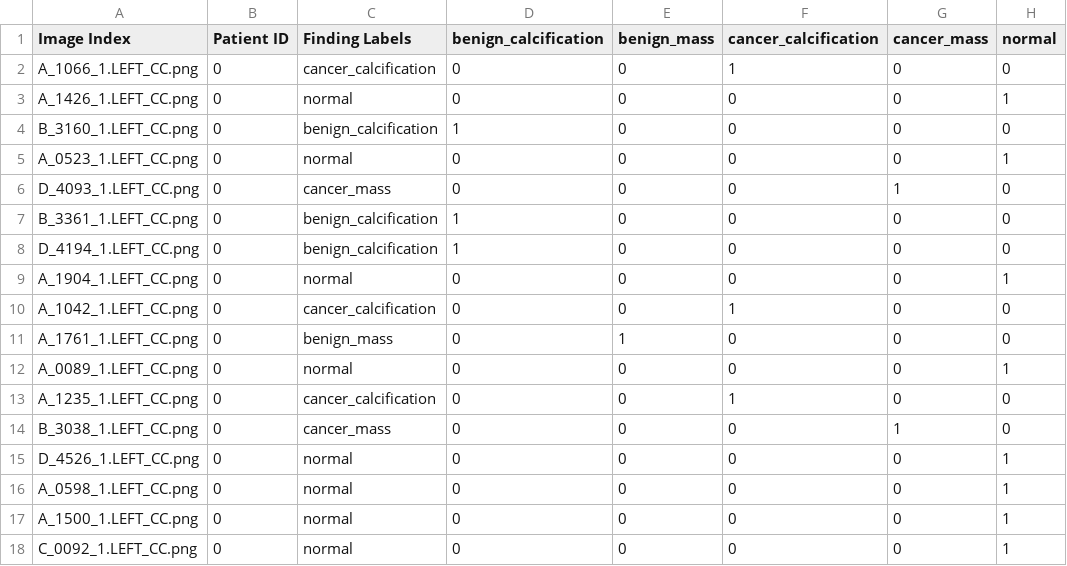
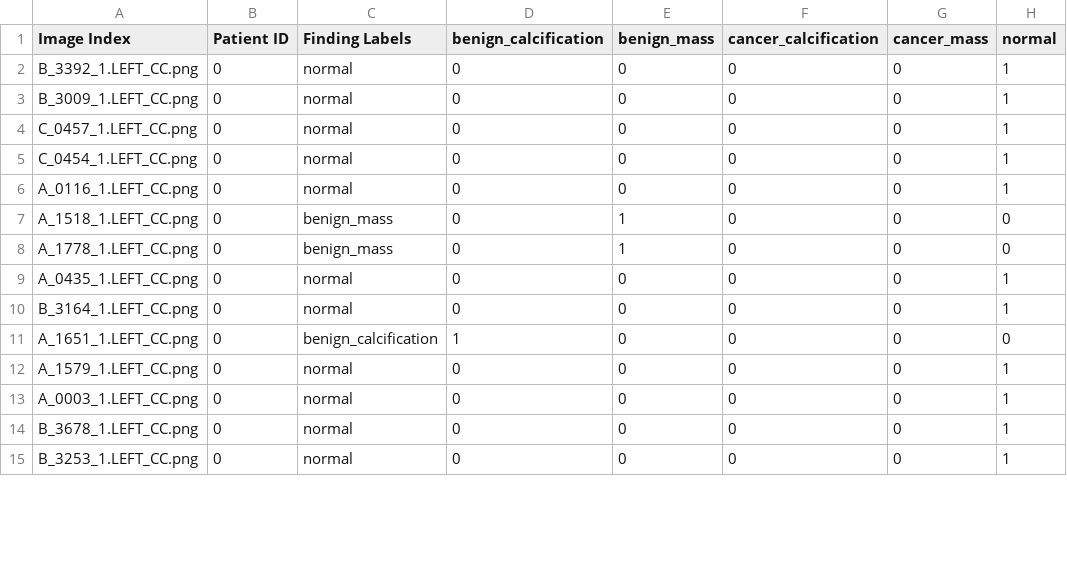
Before and after one commit to jacksky64/CheXNet-Keras, a CSV file: data/DDSM_4View/LEFT_CC/test.csv, drawn as a sheet; only a part is shown; the diff covers the shown part only.

```diff
--- a/data/DDSM_4View/LEFT_CC/test.csv
+++ b/data/DDSM_4View/LEFT_CC/test.csv
@@ -1,18 +1,15 @@
 Image Index,Patient ID,Finding Labels,benign_calcification,benign_mass,cancer_calcification,cancer_mass,normal
-A_1066_1.LEFT_CC.png,0,cancer_calcification,0,0,1,0,0
-A_1426_1.LEFT_CC.png,0,normal,0,0,0,0,1
-B_3160_1.LEFT_CC.png,0,benign_calcification,1,0,0,0,0
-A_0523_1.LEFT_CC.png,0,normal,0,0,0,0,1
-D_4093_1.LEFT_CC.png,0,cancer_mass,0,0,0,1,0
-B_3361_1.LEFT_CC.png,0,benign_calcification,1,0,0,0,0
-D_4194_1.LEFT_CC.png,0,benign_calcification,1,0,0,0,0
-A_1904_1.LEFT_CC.png,0,normal,0,0,0,0,1
-A_1042_1.LEFT_CC.png,0,cancer_calcification,0,0,1,0,0
-A_1761_1.LEFT_CC.png,0,benign_mass,0,1,0,0,0
-A_0089_1.LEFT_CC.png,0,normal,0,0,0,0,1
-A_1235_1.LEFT_CC.png,0,cancer_calcification,0,0,1,0,0
-B_3038_1.LEFT_CC.png,0,cancer_mass,0,0,0,1,0
-D_4526_1.LEFT_CC.png,0,normal,0,0,0,0,1
-A_0598_1.LEFT_CC.png,0,normal,0,0,0,0,1
-A_1500_1.LEFT_CC.png,0,normal,0,0,0,0,1
-C_0092_1.LEFT_CC.png,0,normal,0,0,0,0,1
+B_3392_1.LEFT_CC.png,0,normal,0,0,0,0,1
+B_3009_1.LEFT_CC.png,0,normal,0,0,0,0,1
+C_0457_1.LEFT_CC.png,0,normal,0,0,0,0,1
+C_0454_1.LEFT_CC.png,0,normal,0,0,0,0,1
+A_0116_1.LEFT_CC.png,0,normal,0,0,0,0,1
+A_1518_1.LEFT_CC.png,0,benign_mass,0,1,0,0,0
+A_1778_1.LEFT_CC.png,0,benign_mass,0,1,0,0,0
+A_0435_1.LEFT_CC.png,0,normal,0,0,0,0,1
+B_3164_1.LEFT_CC.png,0,normal,0,0,0,0,1
+A_1651_1.LEFT_CC.png,0,benign_calcification,1,0,0,0,0
+A_1579_1.LEFT_CC.png,0,normal,0,0,0,0,1
+A_0003_1.LEFT_CC.png,0,normal,0,0,0,0,1
+B_3678_1.LEFT_CC.png,0,normal,0,0,0,0,1
+B_3253_1.LEFT_CC.png,0,normal,0,0,0,0,1
```
Also changed, not shown: 3 added rows and 15 edited cells elsewhere in this file, data/DDSM_4View/LEFT_CC/dev.csv, data/DDSM_4View/LEFT_CC/train.csv, 1 other file.
